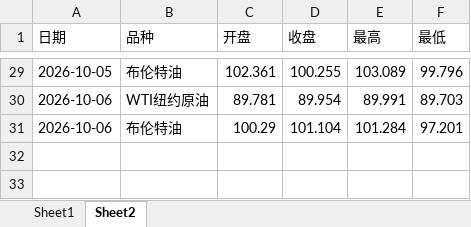
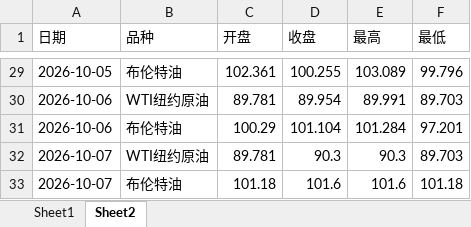
Before and after one commit to no532/Oil-price-update, an Excel workbook: 国际/oil_history.xlsx, sheet Sheet2, drawn as a sheet; only a part is shown, gaps mark what is left out; values as stored, in another font and other column widths than the file's, no borders; the diff names each change by its address in the sheet, - before the commit and + after, or states it on an @@ line.

```diff
--- a/国际/oil_history.xlsx (sheet Sheet2)
+++ b/国际/oil_history.xlsx (sheet Sheet2)
+row 32: 2026-10-07 | WTI纽约原油 | 89.781 | 90.3 | 90.3 | 89.703
+row 33: 2026-10-07 | 布伦特油 | 101.18 | 101.6 | 101.6 | 101.18
```
Also changed, not shown: sheet Sheet1, 3 other files.
